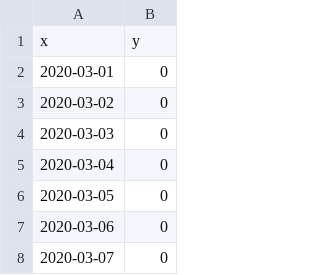
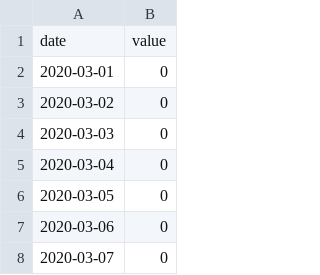
Before and after one commit to jmsc65/Covid-Timeline, a CSV file: deathsdata.csv, drawn as a sheet; only a part is shown.

Commit message:
Update deathsdata.csv

```diff
--- a/deathsdata.csv
+++ b/deathsdata.csv
@@ -1,2 +1,2 @@
-x,y
+date,value
 2020-03-01,0
```
